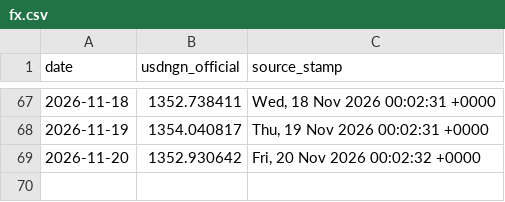
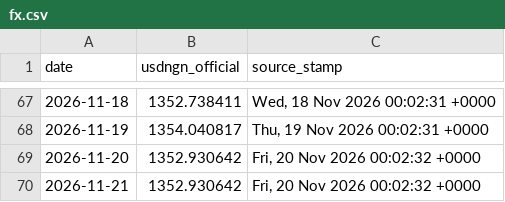
Before and after one commit to PrinceKay145/dangote-ipo-watch, a CSV file: data/fx.csv, drawn as a sheet; only a part is shown, gaps mark what is left out; the diff names each change by its address in the sheet, - before the commit and + after, or states it on an @@ line.

```diff
--- a/data/fx.csv
+++ b/data/fx.csv
+row 70: 2026-11-21 | 1352.930642 | Fri, 20 Nov 2026 00:02:32 +0000
```
Also changed, not shown: data/news.csv, data/news_daily.csv, 2 other files.
